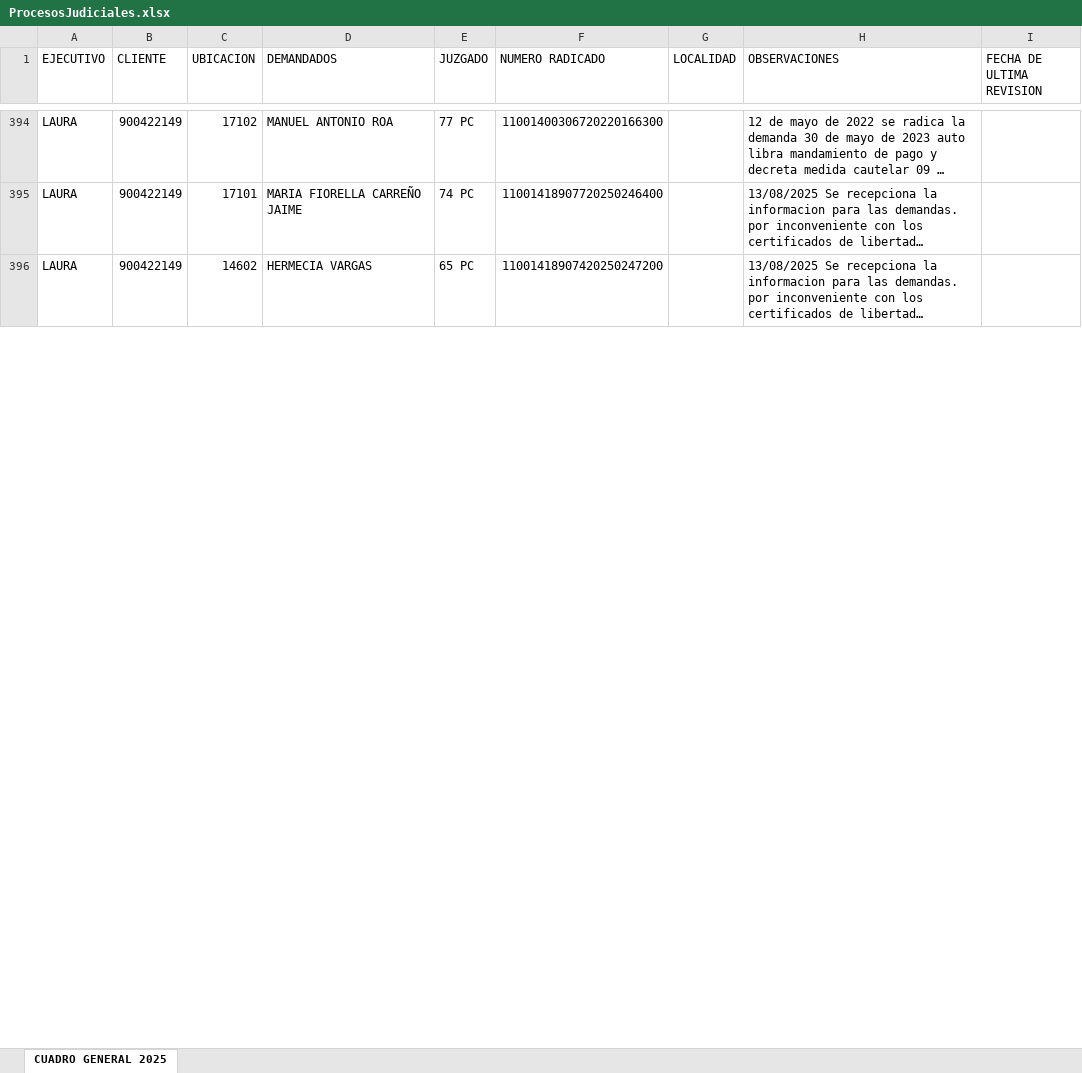
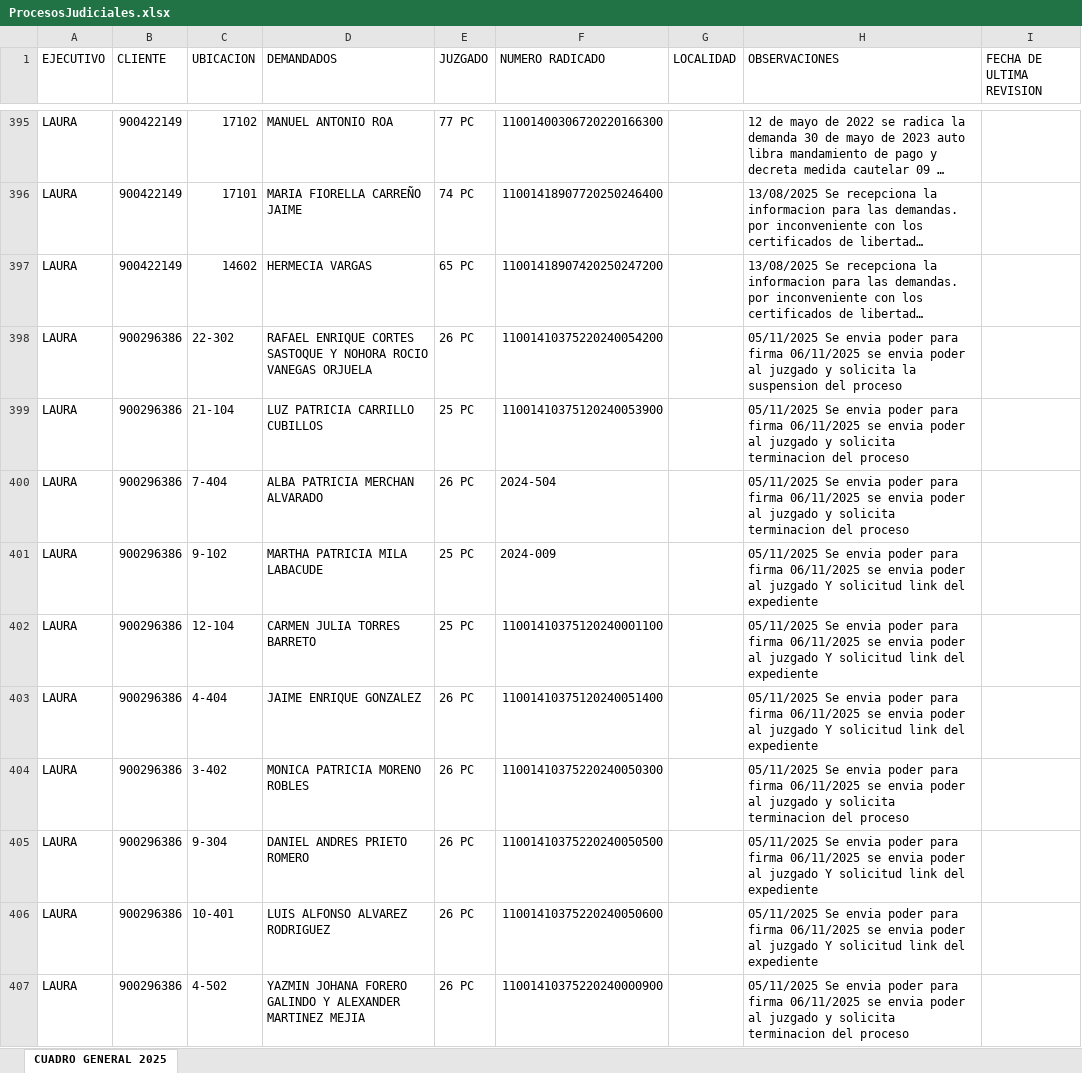
Before and after one commit to desarrolloWeb358/gestion-global, an Excel workbook: migracion/ProcesosJudiciales.xlsx, sheet CUADRO GENERAL 2025, drawn as a sheet; only a part is shown, gaps mark what is left out; long unchanged cells end in …; values as stored, in another font and other column widths than the file's, no cell formats; the diff covers the shown part only; the diff names each change by its address in the sheet, - before the commit and + after, or states it on an @@ line.

```diff
--- a/migracion/ProcesosJudiciales.xlsx (sheet CUADRO GENERAL 2025)
+++ b/migracion/ProcesosJudiciales.xlsx (sheet CUADRO GENERAL 2025)
+row 398: LAURA | 900296386 | 22-302 | RAFAEL ENRIQUE CORTES SASTOQUE Y NOHORA ROCIO VANEGAS ORJUELA | 26 PC | 11001410375220240054200 |  | 05/11/2025 Se envia poder para firma 06/11/2025 se envia poder al juzgado y solicita la suspension del proceso
+row 399: LAURA | 900296386 | 21-104 | LUZ PATRICIA CARRILLO CUBILLOS | 25 PC | 11001410375120240053900 |  | 05/11/2025 Se envia poder para firma 06/11/2025 se envia poder al juzgado y solicita terminacion del proceso
+row 400: LAURA | 900296386 | 7-404 | ALBA PATRICIA MERCHAN ALVARADO | 26 PC | 2024-504 |  | 05/11/2025 Se envia poder para firma 06/11/2025 se envia poder al juzgado y solicita terminacion del proceso
+row 401: LAURA | 900296386 | 9-102 | MARTHA PATRICIA MILA LABACUDE | 25 PC | 2024-009 |  | 05/11/2025 Se envia poder para firma 06/11/2025 se envia poder al juzgado Y solicitud link del expediente
+row 402: LAURA | 900296386 | 12-104 | CARMEN JULIA TORRES BARRETO | 25 PC | 11001410375120240001100 |  | 05/11/2025 Se envia poder para firma 06/11/2025 se envia poder al juzgado Y solicitud link del expediente
+row 403: LAURA | 900296386 | 4-404 | JAIME ENRIQUE GONZALEZ | 26 PC | 11001410375120240051400 |  | 05/11/2025 Se envia poder para firma 06/11/2025 se envia poder al juzgado Y solicitud link del expediente
+row 404: LAURA | 900296386 | 3-402 | MONICA PATRICIA MORENO ROBLES | 26 PC | 11001410375220240050300 |  | 05/11/2025 Se envia poder para firma 06/11/2025 se envia poder al juzgado y solicita terminacion del proceso
+row 405: LAURA | 900296386 | 9-304 | DANIEL ANDRES PRIETO ROMERO | 26 PC | 11001410375220240050500 |  | 05/11/2025 Se envia poder para firma 06/11/2025 se envia poder al juzgado Y solicitud link del expediente
+row 406: LAURA | 900296386 | 10-401 | LUIS ALFONSO ALVAREZ RODRIGUEZ | 26 PC | 11001410375220240050600 |  | 05/11/2025 Se envia poder para firma 06/11/2025 se envia poder al juzgado Y solicitud link del expediente
+row 407: LAURA | 900296386 | 4-502 | YAZMIN JOHANA FORERO GALINDO Y ALEXANDER MARTINEZ MEJIA | 26 PC | 11001410375220240000900 |  | 05/11/2025 Se envia poder para firma 06/11/2025 se envia poder al juzgado y solicita terminacion del proceso
```
Also changed, not shown: 31 added rows, 15 removed rows, 158 moved rows and 82 edited cells elsewhere in this sheet, cell formats, migracion/Clientes.xlsx, migracion/ProcesosJudicialesClientes.xlsx, 2 other files.
